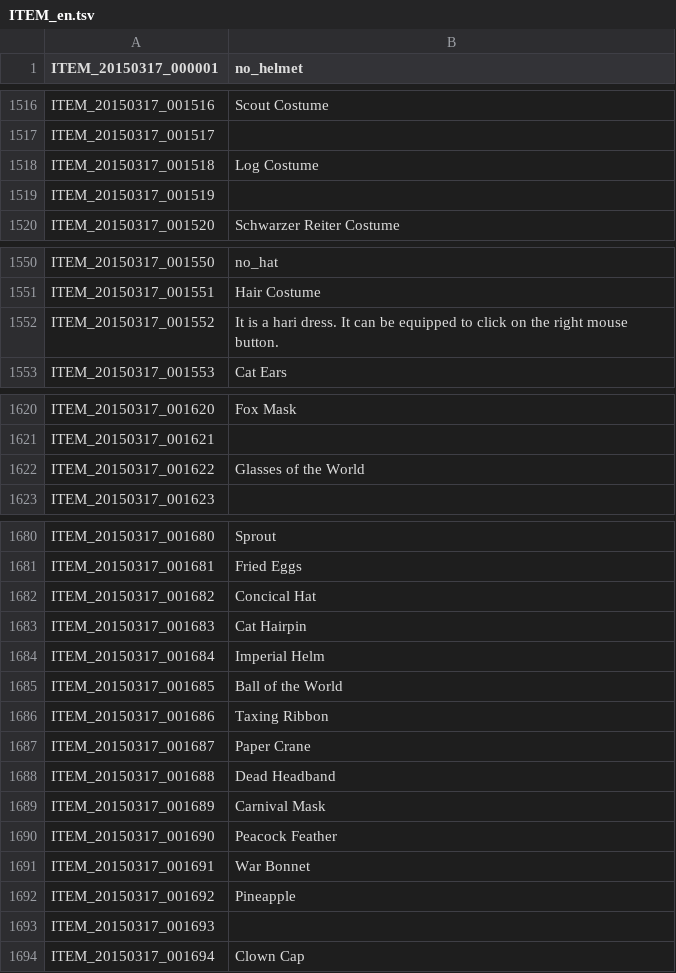
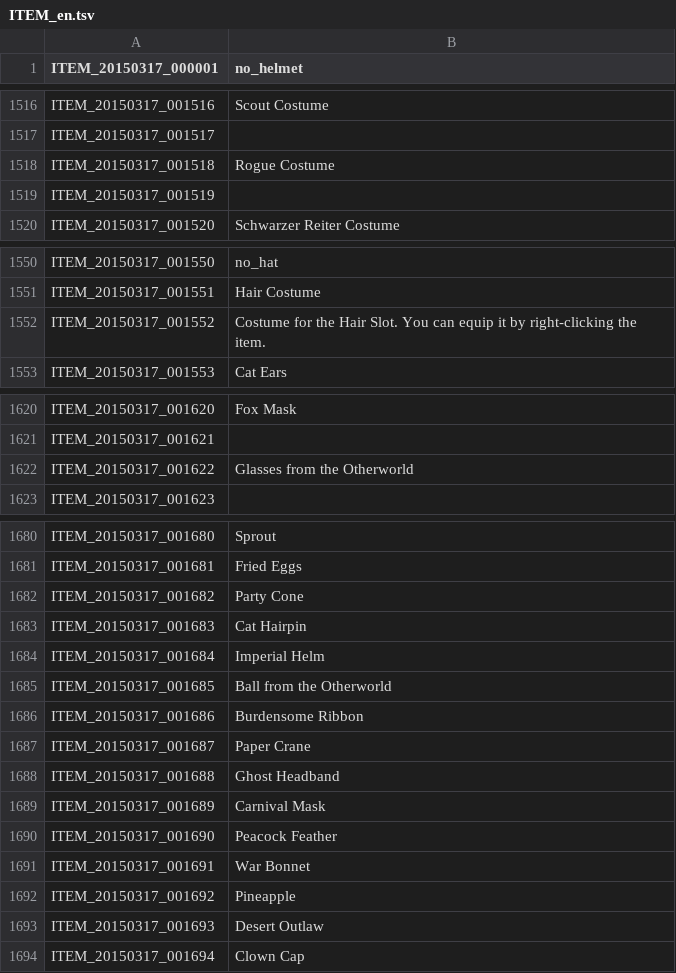
Before and after one commit to marikim/EnglishTranslation, a TSV file: ITEM_en.tsv, drawn as a sheet; only a part is shown, gaps mark what is left out; the diff covers the shown part only.

Commit message:
Update ITEM_en.tsv

```diff
--- a/ITEM_en.tsv
+++ b/ITEM_en.tsv
@@ -1517,3 +1517,3 @@ ITEM_20150317_001516	Scout Costume
 ITEM_20150317_001517	
-ITEM_20150317_001518	Log Costume
+ITEM_20150317_001518	Rogue Costume
 ITEM_20150317_001519	
@@ -1551,3 +1551,3 @@ ITEM_20150317_001550	no_hat
 ITEM_20150317_001551	Hair Costume
-ITEM_20150317_001552	It is a hari dress. It can be equipped to click on the right mouse button.
+ITEM_20150317_001552	Costume for the Hair Slot. You can equip it by right-clicking the item.
 ITEM_20150317_001553	Cat Ears
@@ -1621,3 +1621,3 @@ ITEM_20150317_001620	Fox Mask
 ITEM_20150317_001621	
-ITEM_20150317_001622	Glasses of the World
+ITEM_20150317_001622	Glasses from the Otherworld
 ITEM_20150317_001623	
@@ -1681,9 +1681,9 @@ ITEM_20150317_001680	Sprout
 ITEM_20150317_001681	Fried Eggs
-ITEM_20150317_001682	Concical Hat
+ITEM_20150317_001682	Party Cone
 ITEM_20150317_001683	Cat Hairpin
 ITEM_20150317_001684	Imperial Helm
-ITEM_20150317_001685	Ball of the World
-ITEM_20150317_001686	Taxing Ribbon
+ITEM_20150317_001685	Ball from the Otherworld
+ITEM_20150317_001686	Burdensome Ribbon
 ITEM_20150317_001687	Paper Crane
-ITEM_20150317_001688	Dead Headband
+ITEM_20150317_001688	Ghost Headband
 ITEM_20150317_001689	Carnival Mask
@@ -1692,3 +1692,3 @@ ITEM_20150317_001691	War Bonnet
 ITEM_20150317_001692	Pineapple
-ITEM_20150317_001693	
+ITEM_20150317_001693	Desert Outlaw
 ITEM_20150317_001694	Clown Cap
```
Also changed, not shown: 13 edited cells elsewhere in this file.
